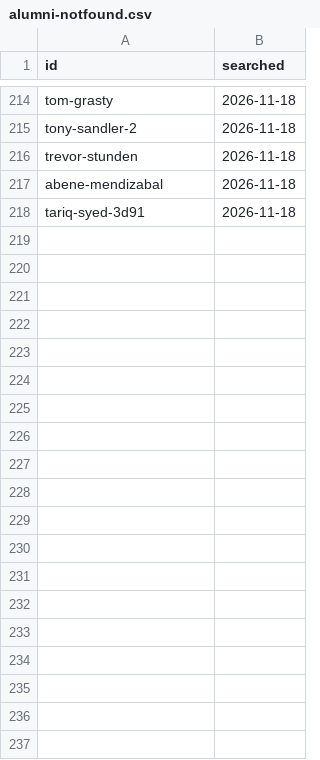
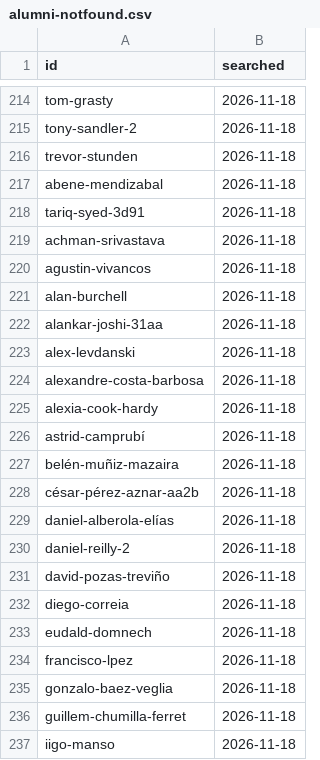
Before and after one commit to patronofalltrades/IESE-Founders-Radar-2.0, a CSV file: scraper/alumni-notfound.csv, drawn as a sheet; only a part is shown, gaps mark what is left out; the diff covers the shown part only; the diff names each change by its address in the sheet, - before the commit and + after, or states it on an @@ line.

```diff
--- a/scraper/alumni-notfound.csv
+++ b/scraper/alumni-notfound.csv
+row 219: achman-srivastava | 2026-11-18
+row 220: agustin-vivancos | 2026-11-18
+row 221: alan-burchell | 2026-11-18
+row 222: alankar-joshi-31aa | 2026-11-18
+row 223: alex-levdanski | 2026-11-18
+row 224: alexandre-costa-barbosa | 2026-11-18
+row 225: alexia-cook-hardy | 2026-11-18
+row 226: astrid-camprubí | 2026-11-18
+row 227: belén-muñiz-mazaira | 2026-11-18
+row 228: césar-pérez-aznar-aa2b | 2026-11-18
+row 229: daniel-alberola-elías | 2026-11-18
+row 230: daniel-reilly-2 | 2026-11-18
+row 231: david-pozas-treviño | 2026-11-18
+row 232: diego-correia | 2026-11-18
+row 233: eudald-domnech | 2026-11-18
+row 234: francisco-lpez | 2026-11-18
+row 235: gonzalo-baez-veglia | 2026-11-18
+row 236: guillem-chumilla-ferret | 2026-11-18
+row 237: iigo-manso | 2026-11-18
```
Also changed, not shown: 29 added rows elsewhere in this file, scraper/alumni-runs.csv, scraper/alumni.csv, 2 other files.
